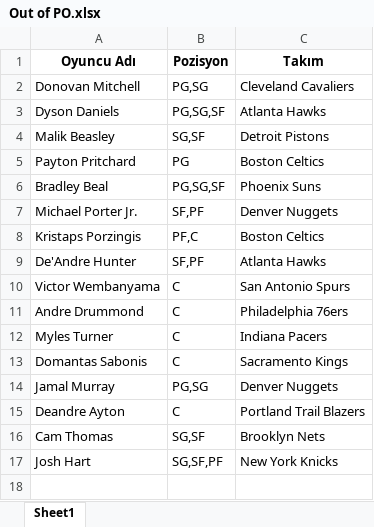
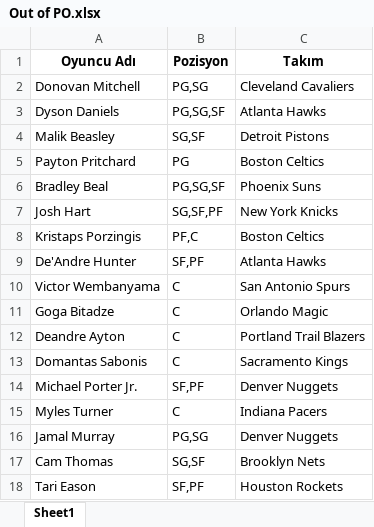
Before and after one commit to ikucukkaya/TradeMachine, an Excel workbook: yahoo/Out of PO.xlsx, sheet Sheet1, drawn as a sheet; values as stored, in another font and other column widths than the file's, no borders; removed rows and columns are numbered as before the commit, all else as after; the diff names each change by its address in the sheet, - before the commit and + after, or states it on an @@ line.

```diff
--- a/yahoo/Out of PO.xlsx (sheet Sheet1)
+++ b/yahoo/Out of PO.xlsx (sheet Sheet1)
@@ row 17 moved to row 7: Josh Hart @@
+row 11: Goga Bitadze | C | Orlando Magic
-A12 (Oyuncu Adı): Andre Drummond
+A12 (Oyuncu Adı): Deandre Ayton
-C12 (Takım): Philadelphia 76ers
+C12 (Takım): Portland Trail Blazers
@@ row 7 moved to row 14: Michael Porter Jr. @@
-row 15: Deandre Ayton | C | Portland Trail Blazers
+row 18: Tari Eason | SF,PF | Houston Rockets
```
Also changed, not shown: yahoo/LOS Galacticos.xlsx, yahoo/Maltaspor.xlsx, 5 other files.
